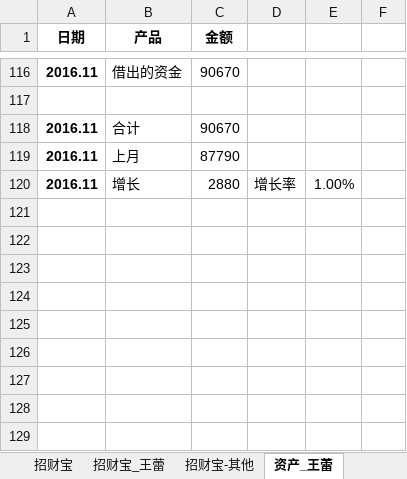
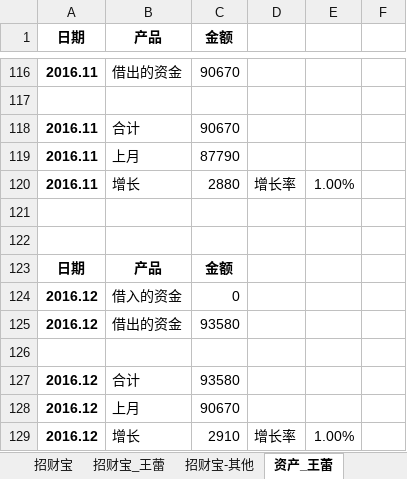
Before and after one commit to cnmud/832588m1pwG22w5t74PT0odv657C7m, an Excel workbook: 我的家/招财宝.xlsx, sheet 资产_王蕾, drawn as a sheet; only a part is shown, gaps mark what is left out; values as stored, in another font and other column widths than the file's, no borders; the diff names each change by its address in the sheet, - before the commit and + after, or states it on an @@ line.

```diff
--- a/我的家/招财宝.xlsx (sheet 资产_王蕾)
+++ b/我的家/招财宝.xlsx (sheet 资产_王蕾)
+row 121: (empty)
+row 122: (empty)
+row 123: 日期 | 产品 | 金额
+row 124: 2016.12 | 借入的资金 | 0
+row 125: 2016.12 | 借出的资金 | 93580
+row 126: (empty)
+row 127: 2016.12 | 合计 | 93580
+row 128: 2016.12 | 上月 | 90670
+row 129: 2016.12 | 增长 | 2910 | 增长率 | 1.00%
```
Also changed, not shown: 2 other files.
